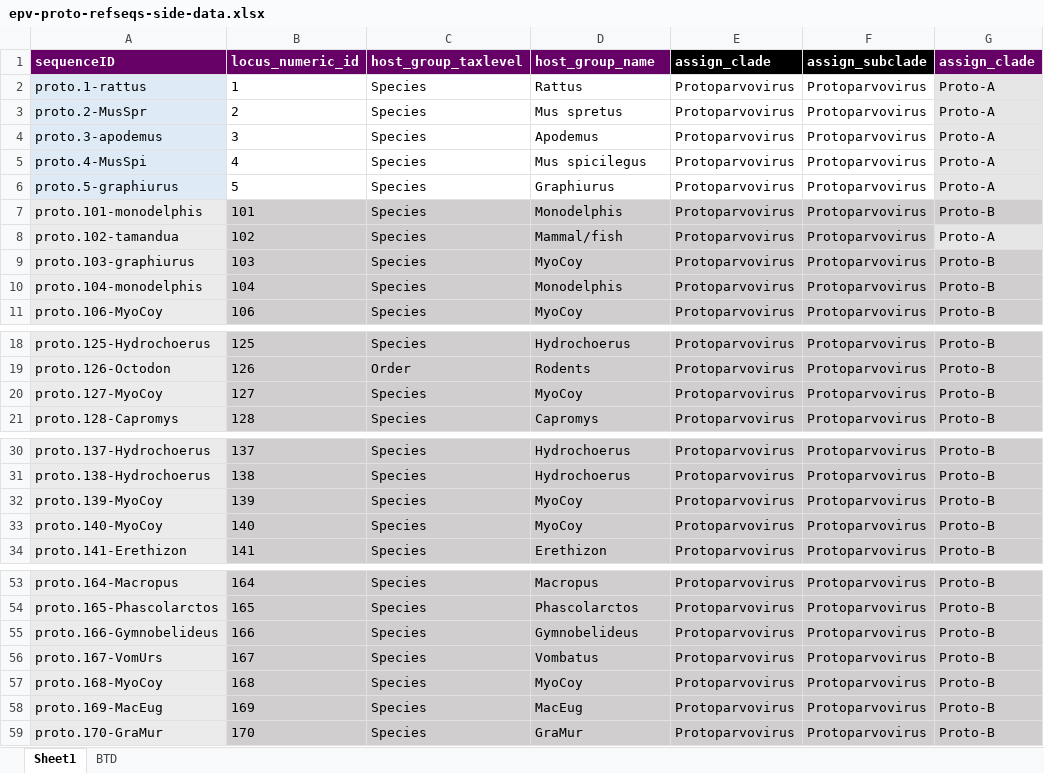
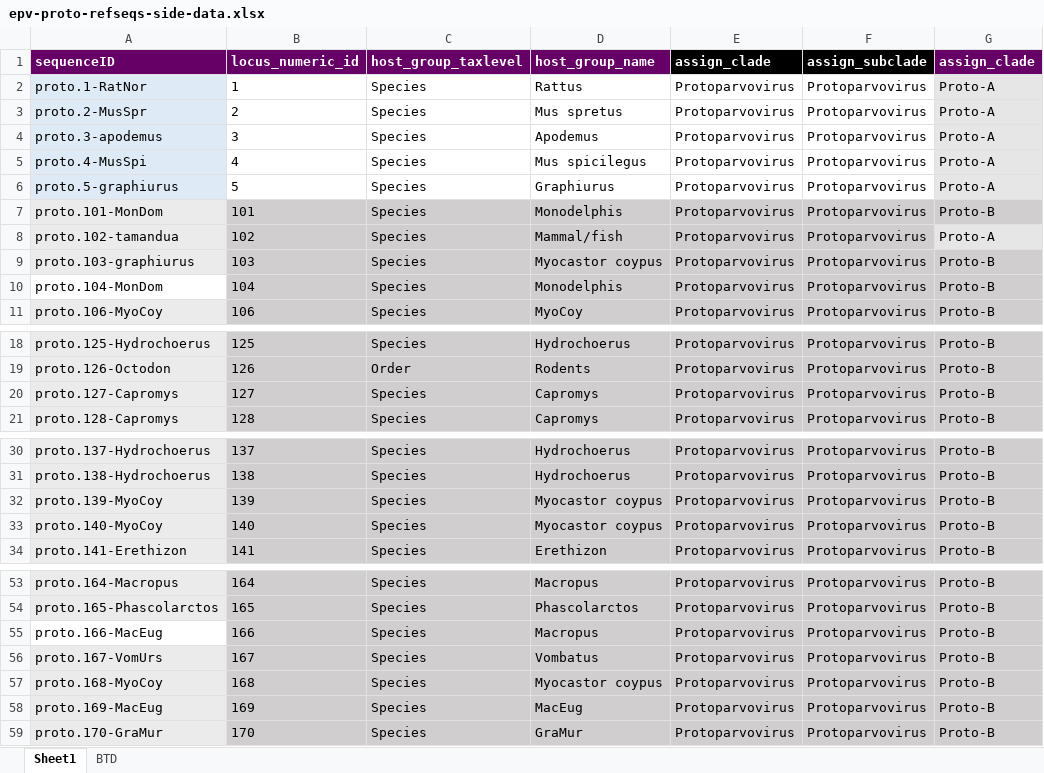
Before and after one commit to giffordlabcvr/Parvovirus-GLUE, an Excel workbook: tabular/eve/parvovirinae/epv-proto-refseqs-side-data.xlsx, sheet Sheet1, drawn as a sheet; only a part is shown, gaps mark what is left out; values as stored, in another font and other column widths than the file's, no borders; the diff names each change by its address in the sheet, - before the commit and + after, or states it on an @@ line.

```diff
--- a/tabular/eve/parvovirinae/epv-proto-refseqs-side-data.xlsx (sheet Sheet1)
+++ b/tabular/eve/parvovirinae/epv-proto-refseqs-side-data.xlsx (sheet Sheet1)
-A2 (sequenceID): proto.1-rattus
+A2 (sequenceID): proto.1-RatNor
-A7 (sequenceID): proto.101-monodelphis
+A7 (sequenceID): proto.101-MonDom
-D9 (host_group_name): MyoCoy
+D9 (host_group_name): Myocastor coypus
-A10 (sequenceID): proto.104-monodelphis
+A10 (sequenceID): proto.104-MonDom
-A10 fill: #EBEBEB
+A10 fill: none
-A20 (sequenceID): proto.127-MyoCoy
+A20 (sequenceID): proto.127-Capromys
-D20 (host_group_name): MyoCoy
+D20 (host_group_name): Capromys
-D32:D33 (host_group_name): MyoCoy
+D32:D33 (host_group_name): Myocastor coypus
-A55 (sequenceID): proto.166-Gymnobelideus
+A55 (sequenceID): proto.166-MacEug
-A55 fill: #EBEBEB
+A55 fill: none
-D55 (host_group_name): Gymnobelideus
+D55 (host_group_name): Macropus
-D57 (host_group_name): MyoCoy
+D57 (host_group_name): Myocastor coypus
```
Also changed, not shown: tabular/eve/parvovirinae/epv-proto-side-data.xlsx, 9 other files.
